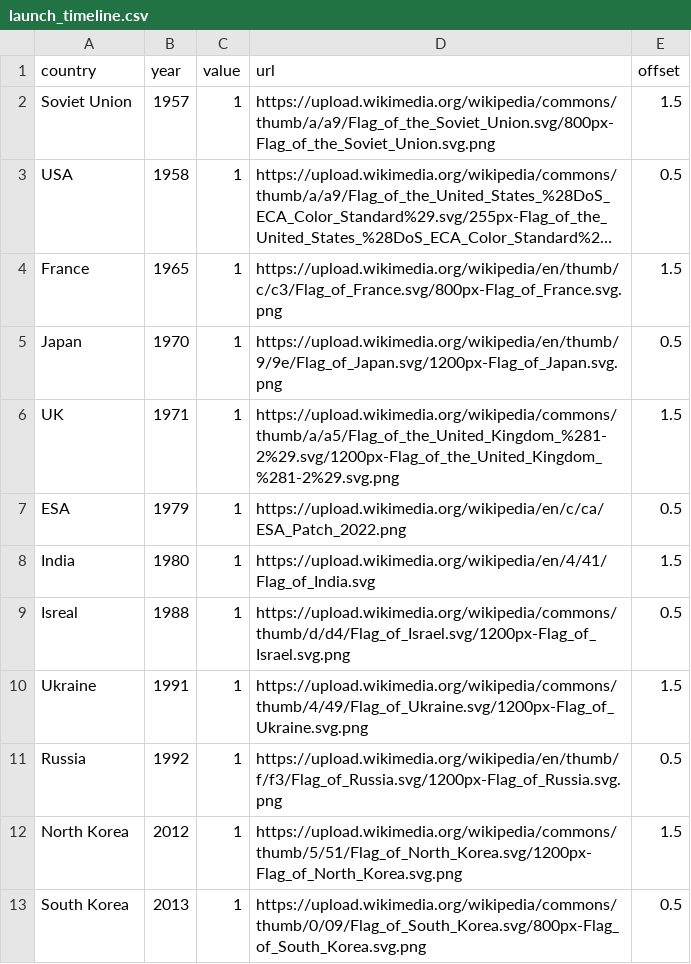
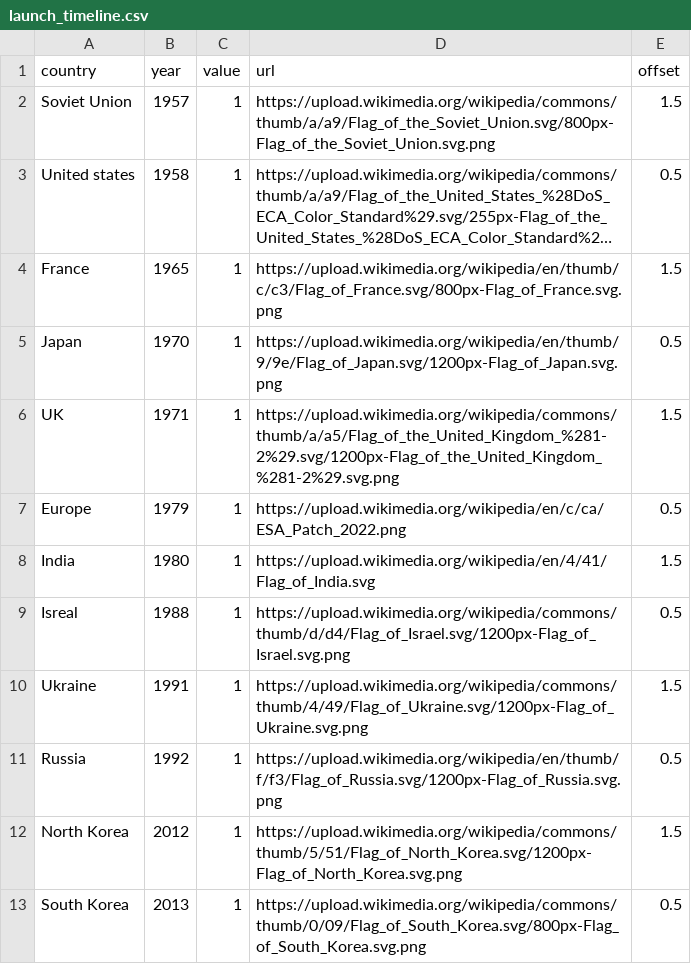
Before and after one commit to hsmi0021/fit3179, a CSV file: launch_timeline.csv, drawn as a sheet; long unchanged cells end in …; the diff names each change by its address in the sheet, - before the commit and + after, or states it on an @@ line.

Commit message:
Update launch_timeline.csv

```diff
--- a/launch_timeline.csv
+++ b/launch_timeline.csv
-A3 (country): USA
+A3 (country): United states
-A7 (country): ESA
+A7 (country): Europe
```
